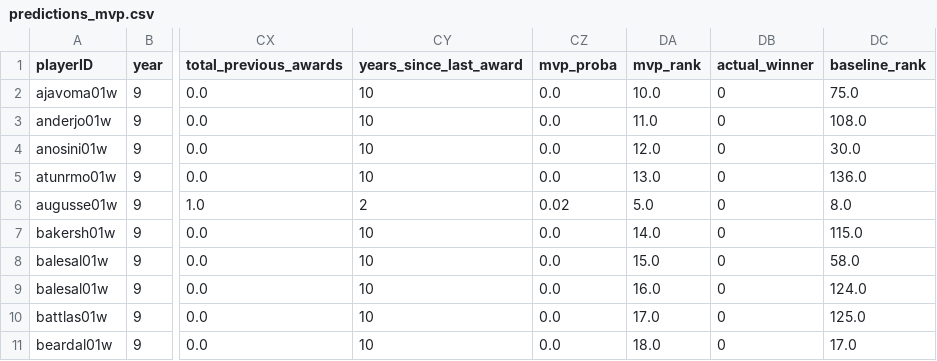
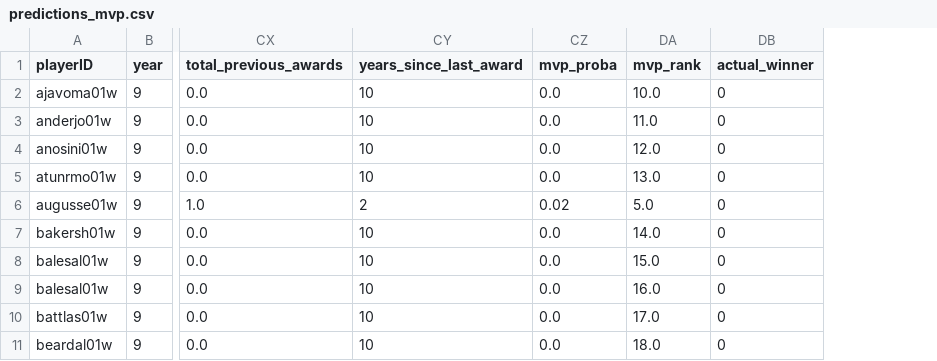
Before and after one commit to torradoov/Data_Mining-WNBA, a CSV file: data_models/predictions_mvp.csv, drawn as a sheet; only a part is shown, gaps mark what is left out; the diff names each change by its address in the sheet, - before the commit and + after, or states it on an @@ line.

```diff
--- a/data_models/predictions_mvp.csv
+++ b/data_models/predictions_mvp.csv
-column DC (baseline_rank), rows 2-11: 75.0 | 108.0 | 30.0 | 136.0 | 8.0 | 115.0 | 58.0 | 124.0 | 125.0 | 17.0
```
Also changed, not shown: 1 other file.
